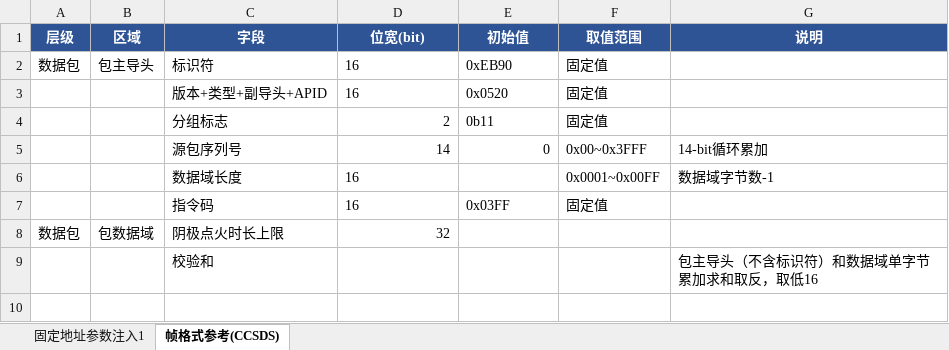
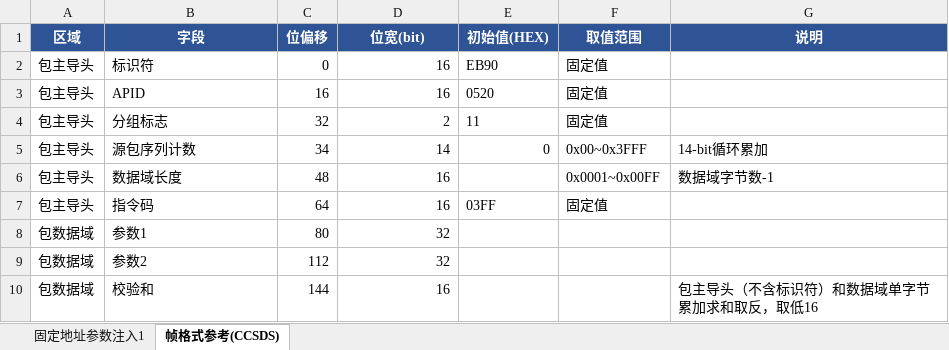
Before and after one commit to NextToSoul/04_projects, an Excel workbook: 项目文档/excel版遥测大表草稿/固定地址参数注入1.xlsx, sheet 帧格式参考(CCSDS), drawn as a sheet; values as stored, in another font and other column widths than the file's, no borders; removed rows and columns are numbered as before the commit, all else as after; the diff names each change by its address in the sheet, - before the commit and + after, or states it on an @@ line.

```diff
--- a/项目文档/excel版遥测大表草稿/固定地址参数注入1.xlsx (sheet 帧格式参考(CCSDS))
+++ b/项目文档/excel版遥测大表草稿/固定地址参数注入1.xlsx (sheet 帧格式参考(CCSDS))
-column A (层级), rows 2-8: 数据包 |  |  |  |  |  | 数据包
+column C (位偏移), rows 2-8: 0 | 16 | 32 | 34 | 48 | 64 | 80; row 10: 144
-E1: 初始值
+E1: 初始值(HEX)
-D2:D3 alignment: left
+D2:D3 alignment: right
-E2 (初始值(HEX)): 0xEB90
+E2 (初始值(HEX)): EB90
-A3:A7 (区域): (empty)
+A3:A7 (区域): 包主导头
-B3 (字段): 版本+类型+副导头+APID
+B3 (字段): APID
-E3 (初始值(HEX)): 0x0520
+E3 (初始值(HEX)): 0520
-E4 (初始值(HEX)): 0b11
+E4 (初始值(HEX)): 11
-B5 (字段): 源包序列号
+B5 (字段): 源包序列计数
-D6:D7 alignment: left
+D6:D7 alignment: right
-E7 (初始值(HEX)): 0x03FF
+E7 (初始值(HEX)): 03FF
-B8 (字段): 阴极点火时长上限
+B8 (字段): 参数1
+row 9: 包数据域 | 参数2 | 112 | 32
-A10 (区域): (empty)
+A10 (区域): 包数据域
-D10 (位宽(bit)): (empty)
+D10 (位宽(bit)): 16
```
Also changed, not shown: sheet 固定地址参数注入1, 项目文档/excel版遥测大表草稿/固定地址参数注入2.xlsx, 4 other files.
